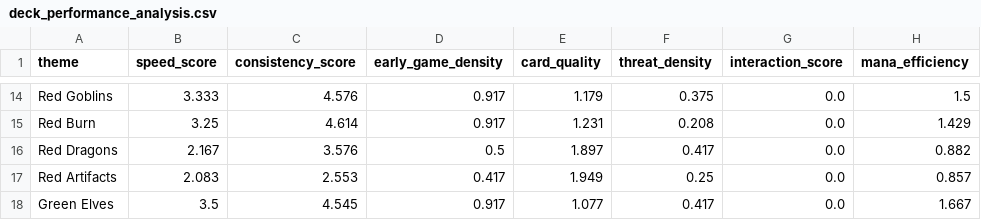
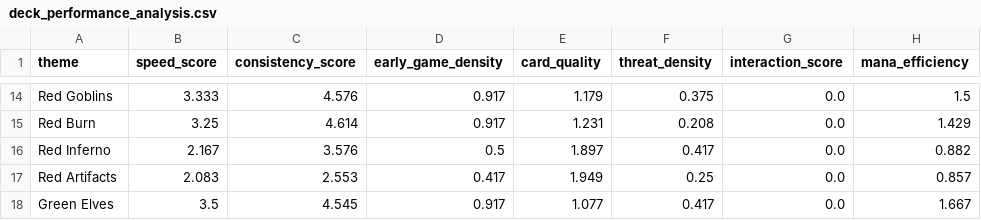
Before and after one commit to vanonselenp/magic-jumpstart, a CSV file: output/deck_performance_analysis.csv, drawn as a sheet; only a part is shown, gaps mark what is left out; the diff names each change by its address in the sheet, - before the commit and + after, or states it on an @@ line.

Commit message:
main: updated red inferno

```diff
--- a/output/deck_performance_analysis.csv
+++ b/output/deck_performance_analysis.csv
-A16 (theme): Red Dragons
+A16 (theme): Red Inferno
```
Also changed, not shown: output/jumpstart_decks.csv, 5 other files.
